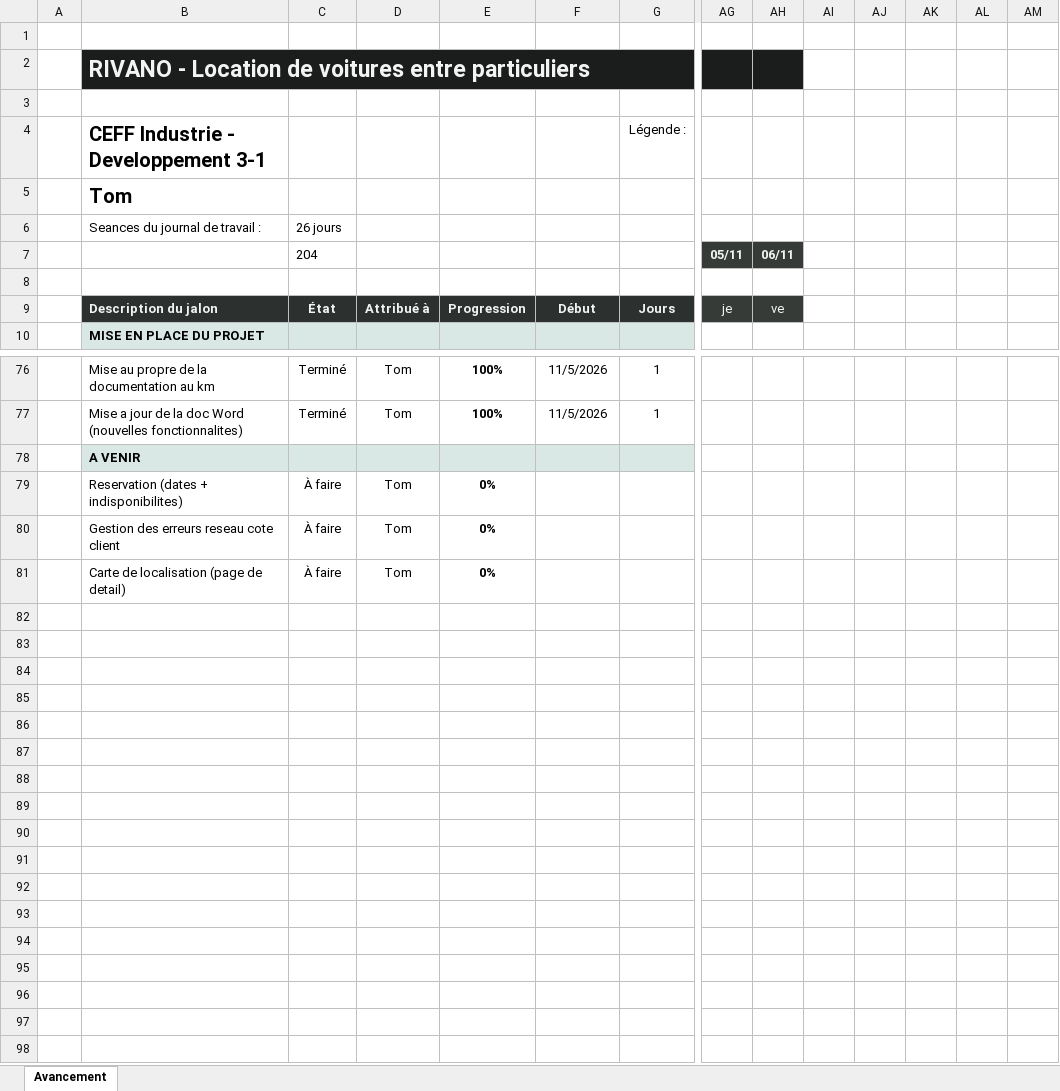
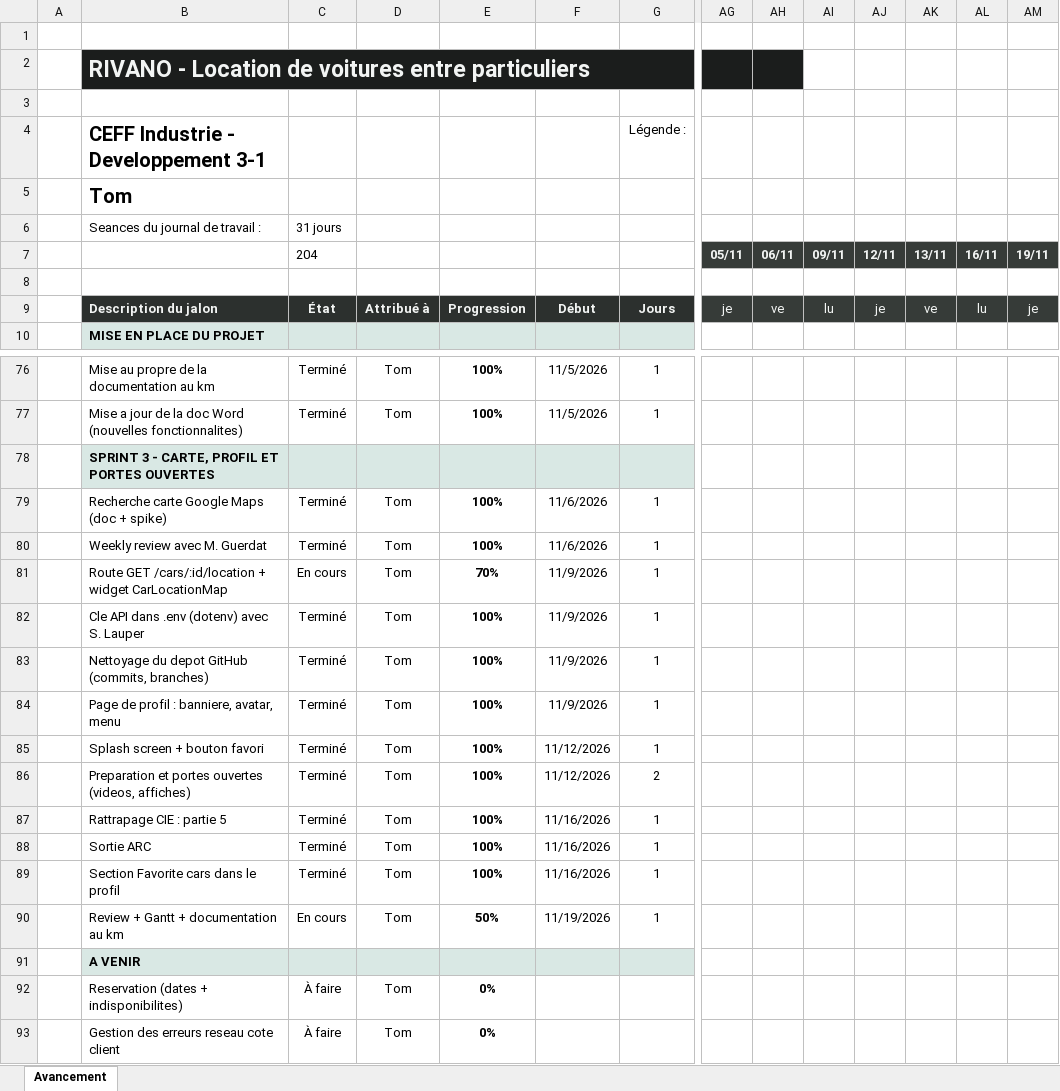
Before and after one commit to kaitoooooooooooooooooooo/car-rental, an Excel workbook: doc/Gantt_Sprint_Rivano.xlsx, sheet Avancement, drawn as a sheet; only a part is shown, gaps mark what is left out; values as stored, in another font and other column widths than the file's, no borders; charts and pictures and conditional formats and table styles not drawn; removed rows and columns are numbered as before the commit, all else as after; rows hold the shown columns only; the diff names each change by its address in the sheet, - before the commit and + after, or states it on an @@ line.

```diff
--- a/doc/Gantt_Sprint_Rivano.xlsx (sheet Avancement)
+++ b/doc/Gantt_Sprint_Rivano.xlsx (sheet Avancement)
-C6: 26 jours
+C6: 31 jours
-AI7: (empty)
+AI7: 09/11
-AI7:AM7 fill: none
+AI7:AM7 fill: #363B38
-AJ7: (empty)
+AJ7: 12/11
-AK7: (empty)
+AK7: 13/11
-AL7: (empty)
+AL7: 16/11
-AM7: (empty)
+AM7: 19/11
-AI9: (empty)
+AI9: lu
-AI9:AM9 fill: none
+AI9:AM9 fill: #363B38
-AJ9: (empty)
+AJ9: je
-AK9: (empty)
+AK9: ve
-AL9: (empty)
+AL9: lu
-AM9: (empty)
+AM9: je
+row 78:  | SPRINT 3 - CARTE, PROFIL ET PORTES OUVERTES
+row 79:  | Recherche carte Google Maps (doc + spike) | Terminé | Tom | 100% | 11/6/2026 | 1
+row 80:  | Weekly review avec M. Guerdat | Terminé | Tom | 100% | 11/6/2026 | 1
+row 81:  | Route GET /cars/:id/location + widget CarLocationMap | En cours | Tom | 70% | 11/9/2026 | 1
+row 82:  | Cle API dans .env (dotenv) avec S. Lauper | Terminé | Tom | 100% | 11/9/2026 | 1
+row 83:  | Nettoyage du depot GitHub (commits, branches) | Terminé | Tom | 100% | 11/9/2026 | 1
+row 84:  | Page de profil : banniere, avatar, menu | Terminé | Tom | 100% | 11/9/2026 | 1
+row 85:  | Splash screen + bouton favori | Terminé | Tom | 100% | 11/12/2026 | 1
+row 86:  | Preparation et portes ouvertes (videos, affiches) | Terminé | Tom | 100% | 11/12/2026 | 2
+row 87:  | Rattrapage CIE : partie 5 | Terminé | Tom | 100% | 11/16/2026 | 1
+row 88:  | Sortie ARC | Terminé | Tom | 100% | 11/16/2026 | 1
+row 89:  | Section Favorite cars dans le profil | Terminé | Tom | 100% | 11/16/2026 | 1
+row 90:  | Review + Gantt + documentation au km | En cours | Tom | 50% | 11/19/2026 | 1
-row 81:  | Carte de localisation (page de detail) | À faire | Tom | 0%
```
Also changed, not shown: 43 other files.
